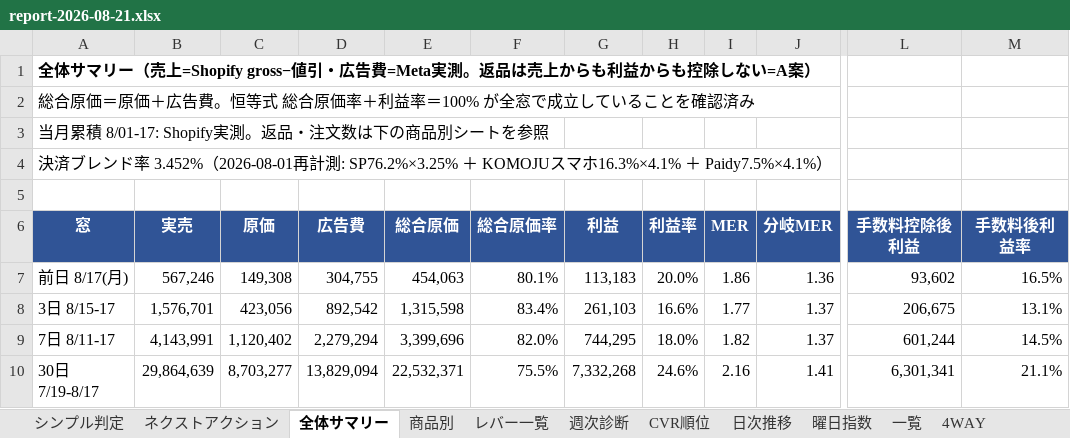
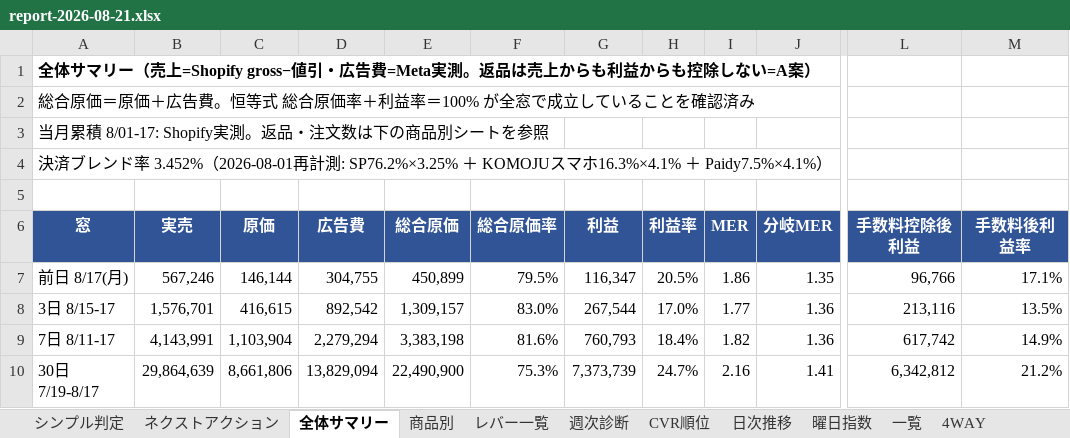
Before and after one commit to finracofficial-cmd/LOOana, an Excel workbook: data/reports/report-2026-08-21.xlsx, sheet 全体サマリー, drawn as a sheet; only a part is shown, gaps mark what is left out; values as stored, in another font and other column widths than the file's, no borders; the diff covers the shown part only; the diff names each change by its address in the sheet, - before the commit and + after, or states it on an @@ line.

```diff
--- a/data/reports/report-2026-08-21.xlsx (sheet 全体サマリー)
+++ b/data/reports/report-2026-08-21.xlsx (sheet 全体サマリー)
-C7 (原価): 149,308
+C7 (原価): 146,144
-E7 (総合原価): 454,063
+E7 (総合原価): 450,899
-F7 (総合原価率): 80.1%
+F7 (総合原価率): 79.5%
-G7 (利益): 113,183
+G7 (利益): 116,347
-H7 (利益率): 20.0%
+H7 (利益率): 20.5%
-J7 (分岐MER): 1.36
+J7 (分岐MER): 1.35
-L7 (手数料控除後利益): 93,602
+L7 (手数料控除後利益): 96,766
-M7 (手数料後利益率): 16.5%
+M7 (手数料後利益率): 17.1%
-C8 (原価): 423,056
+C8 (原価): 416,615
-E8 (総合原価): 1,315,598
+E8 (総合原価): 1,309,157
-F8 (総合原価率): 83.4%
+F8 (総合原価率): 83.0%
-G8 (利益): 261,103
+G8 (利益): 267,544
-H8 (利益率): 16.6%
+H8 (利益率): 17.0%
-J8:J9 (分岐MER): 1.37
+J8:J9 (分岐MER): 1.36
-L8 (手数料控除後利益): 206,675
+L8 (手数料控除後利益): 213,116
-M8 (手数料後利益率): 13.1%
+M8 (手数料後利益率): 13.5%
-C9 (原価): 1,120,402
+C9 (原価): 1,103,904
-E9 (総合原価): 3,399,696
+E9 (総合原価): 3,383,198
-F9 (総合原価率): 82.0%
+F9 (総合原価率): 81.6%
-G9 (利益): 744,295
+G9 (利益): 760,793
-H9 (利益率): 18.0%
+H9 (利益率): 18.4%
-L9 (手数料控除後利益): 601,244
+L9 (手数料控除後利益): 617,742
-M9 (手数料後利益率): 14.5%
+M9 (手数料後利益率): 14.9%
-C10 (原価): 8,703,277
+C10 (原価): 8,661,806
-E10 (総合原価): 22,532,371
+E10 (総合原価): 22,490,900
-F10 (総合原価率): 75.5%
+F10 (総合原価率): 75.3%
-G10 (利益): 7,332,268
+G10 (利益): 7,373,739
-H10 (利益率): 24.6%
+H10 (利益率): 24.7%
-L10 (手数料控除後利益): 6,301,341
+L10 (手数料控除後利益): 6,342,812
-M10 (手数料後利益率): 21.1%
+M10 (手数料後利益率): 21.2%
```
Also changed, not shown: 18 edited cells elsewhere in this sheet, sheet 車載ホルダー, sheet 日次推移, sheet 商品別, sheet 週次診断, sheet 一覧, sheet レバー一覧, 1 more sheet, 4 other files.
